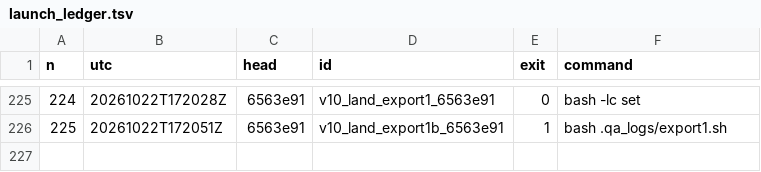
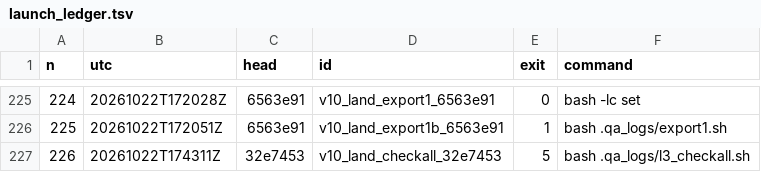
Before and after one commit to maxxxxx55555/igra, a TSV file: docs/artifacts/rc16/launch_ledger.tsv, drawn as a sheet; only a part is shown, gaps mark what is left out; the diff names each change by its address in the sheet, - before the commit and + after, or states it on an @@ line.

```diff
--- a/docs/artifacts/rc16/launch_ledger.tsv
+++ b/docs/artifacts/rc16/launch_ledger.tsv
+row 227: 226 | 20261022T174311Z | 32e7453 | v10_land_checkall_32e7453 | 5 | bash .qa_logs/l3_checkall.sh
```
Also changed, not shown: 4 other files.
